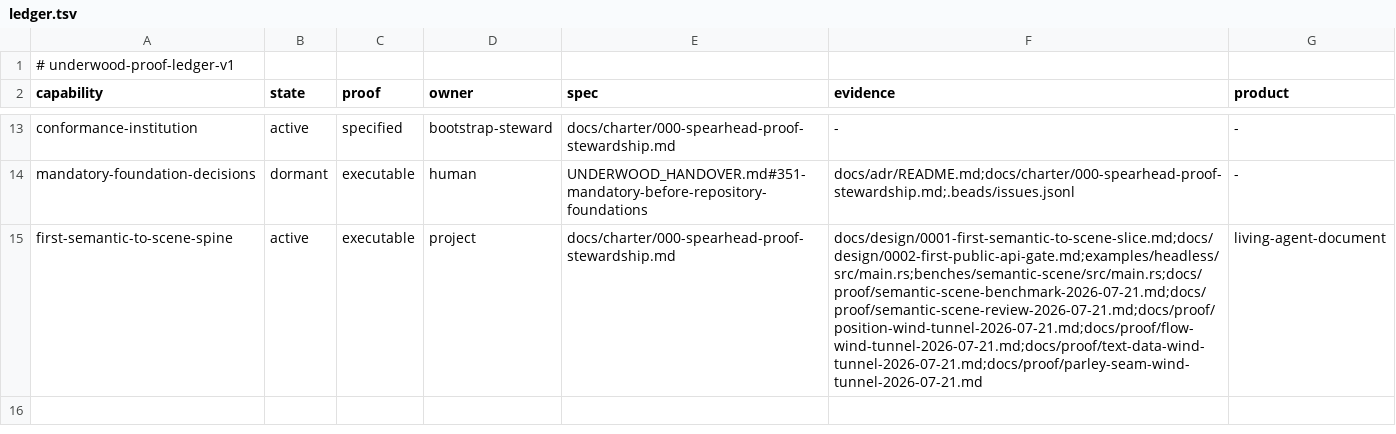
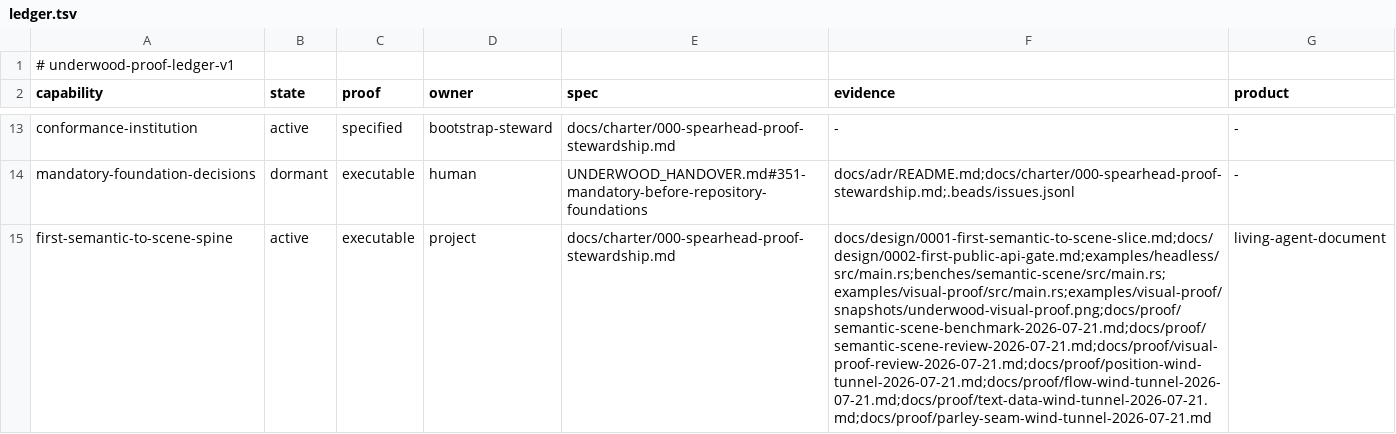
Before and after one commit to forest-rs/underwood, a TSV file: docs/proof/ledger.tsv, drawn as a sheet; only a part is shown, gaps mark what is left out; the diff names each change by its address in the sheet, - before the commit and + after, or states it on an @@ line.

```diff
--- a/docs/proof/ledger.tsv
+++ b/docs/proof/ledger.tsv
-F15 (evidence): docs/design/0001-first-semantic-to-scene-slice.md;docs/design/0002-first-public-api-gate.md;examples/headless/src/main.rs;benches/semantic-scene/src/main.rs;docs/proof/semantic-scene-benchmark-2026-07-21.md;docs/proof/semantic-scene-review-2026-07-21.md;docs/proof/position-wind-tunnel-2026-07-21.md;docs/proof/flow-wind-tunnel-2026-07-21.md;docs/proof/text-data-wind-tunnel-2026-07-21.md;docs/proof/parley-seam-wind-tunnel-2026-07-21.md
+F15 (evidence): docs/design/0001-first-semantic-to-scene-slice.md;docs/design/0002-first-public-api-gate.md;examples/headless/src/main.rs;benches/semantic-scene/src/main.rs;examples/visual-proof/src/main.rs;examples/visual-proof/snapshots/underwood-visual-proof.png;docs/proof/semantic-scene-benchmark-2026-07-21.md;docs/proof/semantic-scene-review-2026-07-21.md;docs/proof/visual-proof-review-2026-07-21.md;docs/proof/position-wind-tunnel-2026-07-21.md;docs/proof/flow-wind-tunnel-2026-07-21.md;docs/proof/text-data-wind-tunnel-2026-07-21.md;docs/proof/parley-seam-wind-tunnel-2026-07-21.md
```
Also changed, not shown: docs/governance/crates.tsv, 12 other files.
